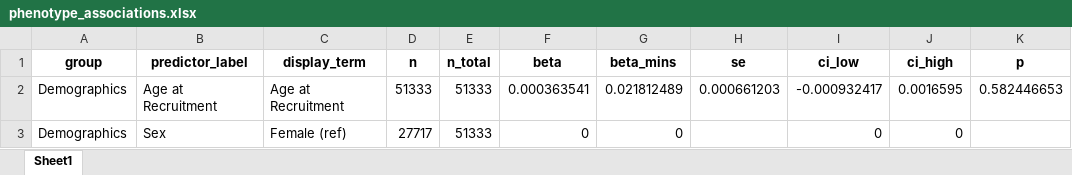
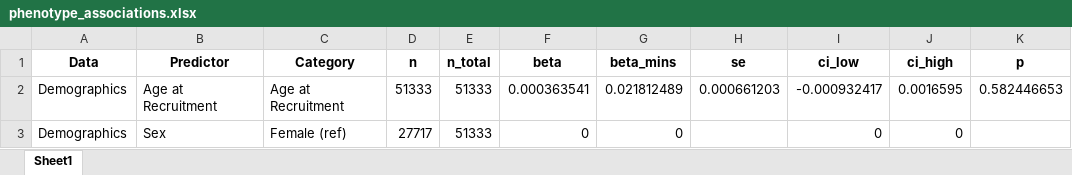
Before and after one commit to ClaraAlbi/omictime, an Excel workbook: tables/phenotype_associations.xlsx, sheet Sheet1, drawn as a sheet; only a part is shown; values as stored, in another font and other column widths than the file's, no borders; the diff names each change by its address in the sheet, - before the commit and + after, or states it on an @@ line.

```diff
--- a/tables/phenotype_associations.xlsx (sheet Sheet1)
+++ b/tables/phenotype_associations.xlsx (sheet Sheet1)
-A1: group
+A1: Data
-B1: predictor_label
+B1: Predictor
-C1: display_term
+C1: Category
```
Also changed, not shown: 6 other files.
